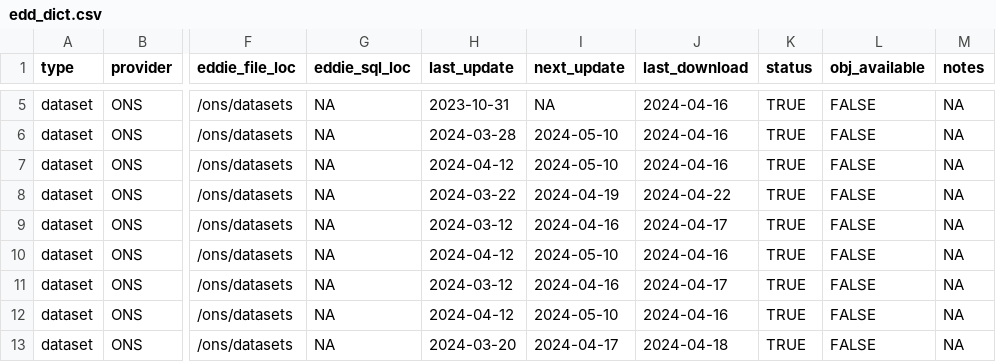
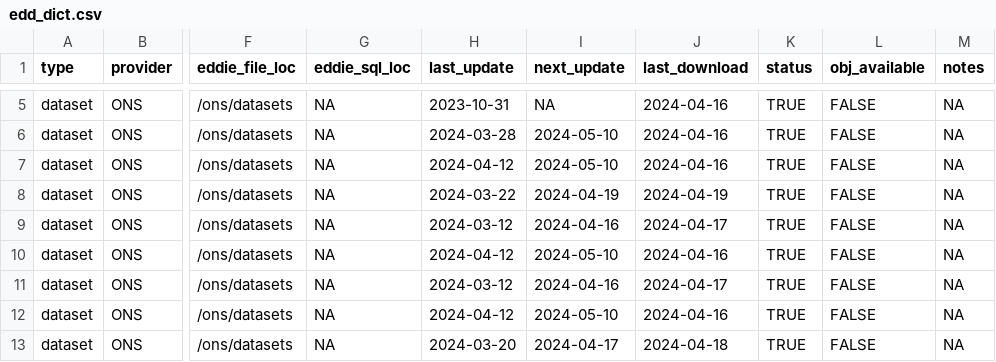
Before and after one commit to economic-analytics/edd, a CSV file: data/edd_dict.csv, drawn as a sheet; only a part is shown, gaps mark what is left out; the diff names each change by its address in the sheet, - before the commit and + after, or states it on an @@ line.

Commit message:
Update ONS datasets 2024-04-19

```diff
--- a/data/edd_dict.csv
+++ b/data/edd_dict.csv
-J8 (last_download): 2024-04-22
+J8 (last_download): 2024-04-19
```
